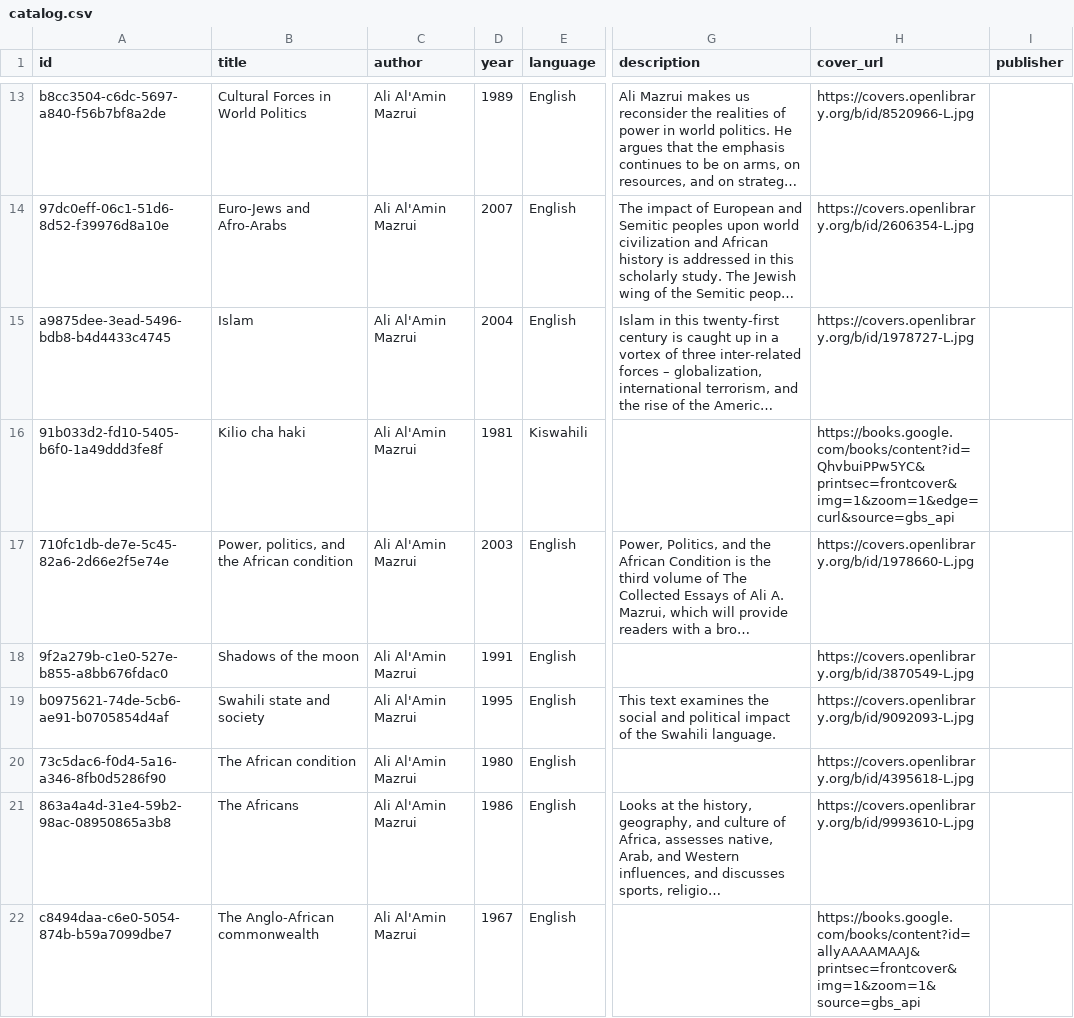
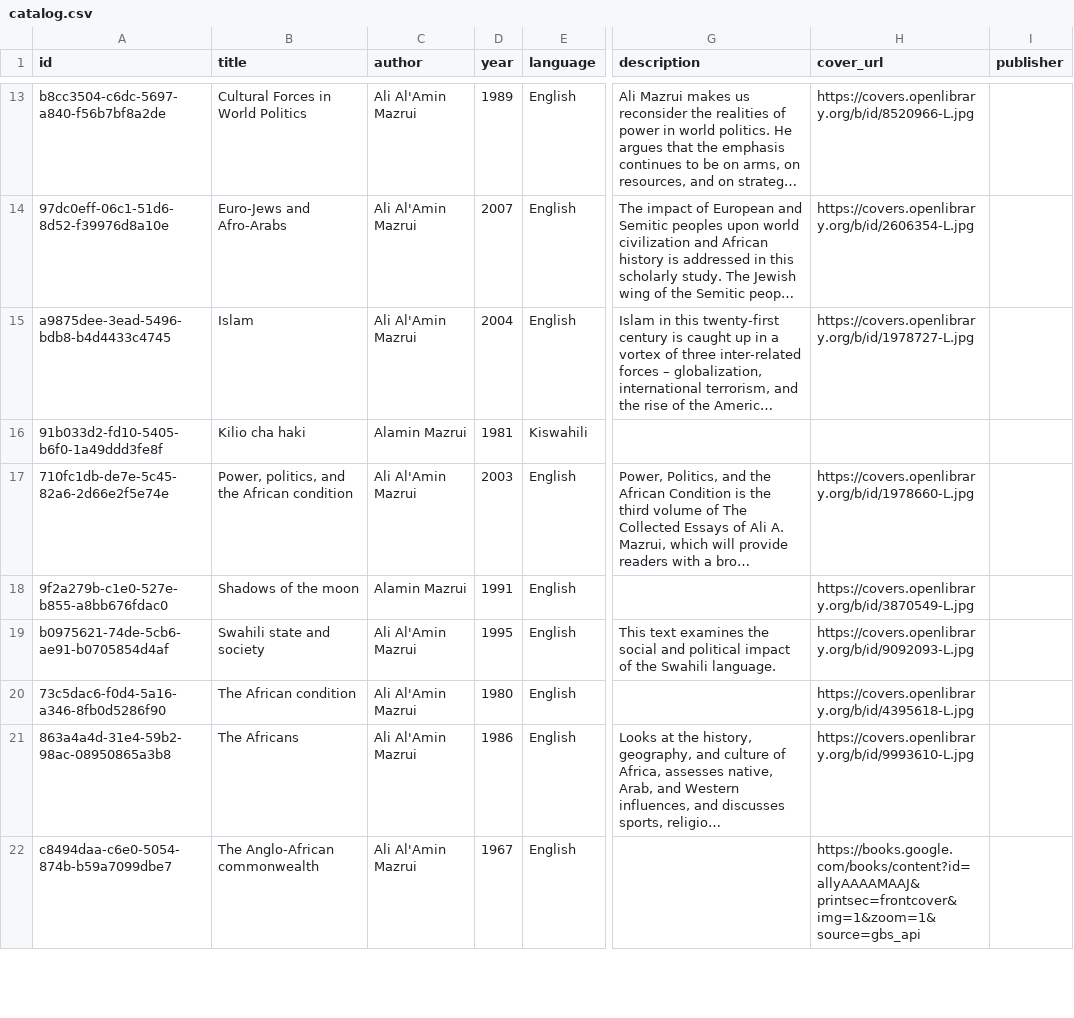
Before and after one commit to 254Nicole-Nase/somaRec-thematic-recommender, a CSV file: backend/data/catalog.csv, drawn as a sheet; only a part is shown, gaps mark what is left out; long unchanged cells end in …; the diff covers the shown part only; the diff names each change by its address in the sheet, - before the commit and + after, or states it on an @@ line.

```diff
--- a/backend/data/catalog.csv
+++ b/backend/data/catalog.csv
-C16 (author): Ali Al'Amin Mazrui
+C16 (author): Alamin Mazrui
-H16 (cover_url): https://books.google.com/books/content?id=QhvbuiPPw5YC&printsec=frontcover&img=1&zoom=1&edge=curl&source=gbs_api
+H16 (cover_url): (empty)
-C18 (author): Ali Al'Amin Mazrui
+C18 (author): Alamin Mazrui
```
Also changed, not shown: 20 edited cells elsewhere in this file, backend/data/corrections.csv, 2 other files.
